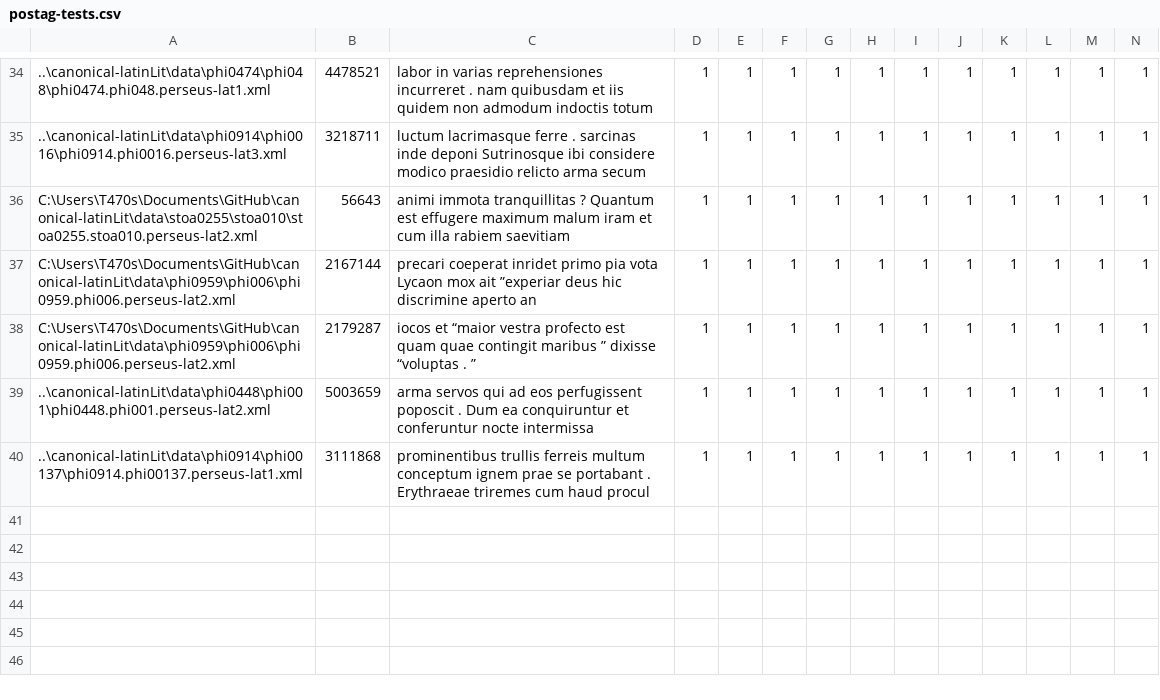
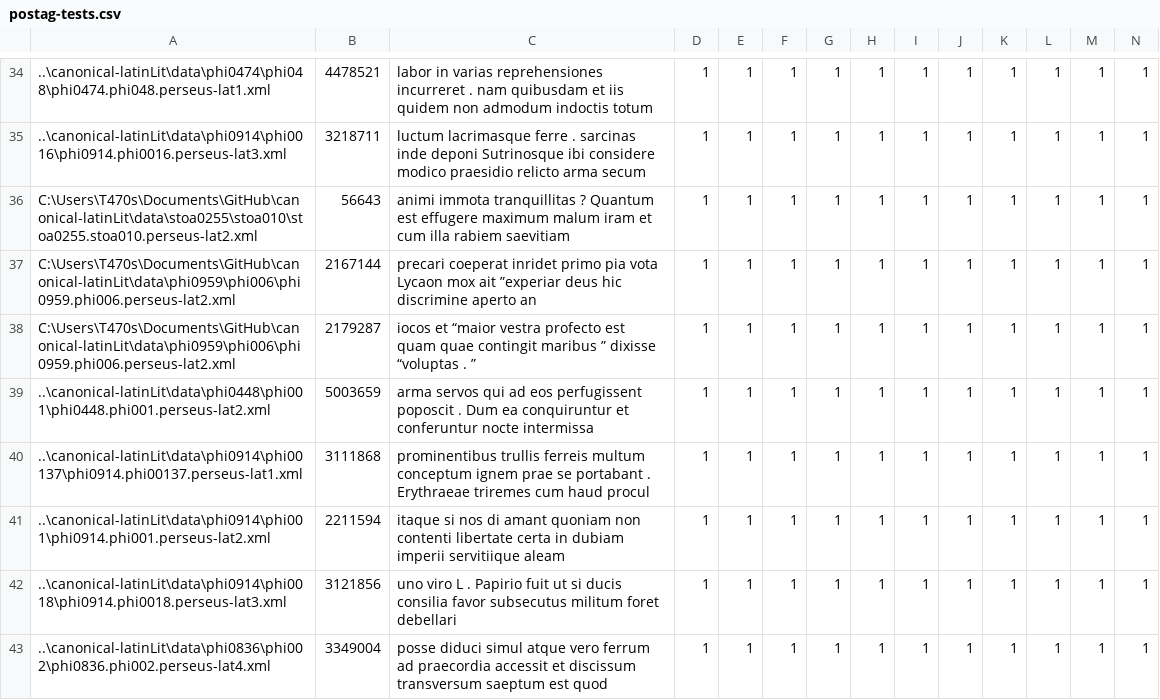
Before and after one commit to cubis182/cltk-2025-atticus, a CSV file: postag-tests.csv, drawn as a sheet; only a part is shown, gaps mark what is left out; rows hold the shown columns only; the diff names each change by its address in the sheet, - before the commit and + after, or states it on an @@ line.

```diff
--- a/postag-tests.csv
+++ b/postag-tests.csv
+row 41: ..\canonical-latinLit\data\phi0914\phi001\phi0914.phi001.perseus-lat2.xml | 2211594 | itaque si nos di amant quoniam non contenti libertate certa in dubiam imperii servitiique aleam | 1 | 1 | 1 | 1 | 1 | 1 | 1 | 1 | 1 | 1 | 1
+row 42: ..\canonical-latinLit\data\phi0914\phi0018\phi0914.phi0018.perseus-lat3.xml | 3121856 | uno viro L . Papirio fuit ut si ducis consilia favor subsecutus militum foret debellari | 1 | 1 | 1 | 1 | 1 | 1 | 1 | 1 | 1 | 1 | 1
+row 43: ..\canonical-latinLit\data\phi0836\phi002\phi0836.phi002.perseus-lat4.xml | 3349004 | posse diduci simul atque vero ferrum ad praecordia accessit et discissum transversum saeptum est quod | 1 | 1 | 1 | 1 | 1 | 1 | 1 | 1 | 1 | 1 | 1
```
Also changed, not shown: 2 other files.
